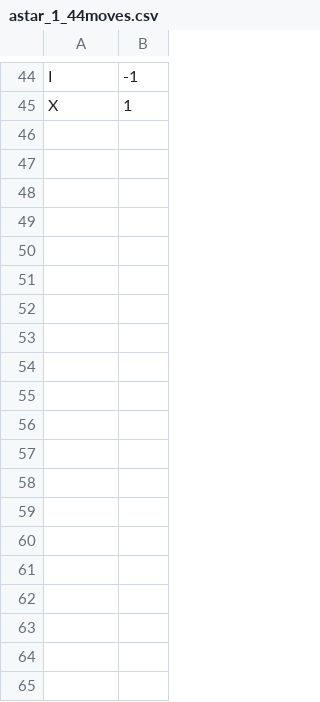
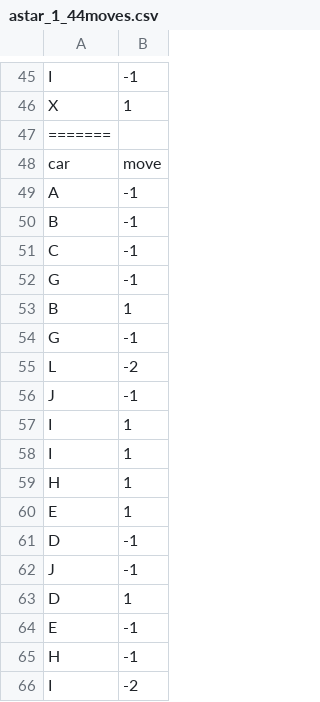
Before and after one commit to reqctoe/Impala, a CSV file: data/output_files/7-astar/astar_1_44moves.csv, drawn as a sheet; only a part is shown, gaps mark what is left out; the diff covers the shown part only; the diff names each change by its address in the sheet, - before the commit and + after, or states it on an @@ line.

```diff
--- a/data/output_files/7-astar/astar_1_44moves.csv
+++ b/data/output_files/7-astar/astar_1_44moves.csv
+row 47: =======
+row 48: car | move
+row 49: A | -1
+row 50: B | -1
+row 51: C | -1
+row 52: G | -1
+row 53: B | 1
+row 54: G | -1
+row 55: L | -2
+row 56: J | -1
+row 57: I | 1
+row 58: I | 1
+row 59: H | 1
+row 60: E | 1
+row 61: D | -1
+row 62: J | -1
+row 63: D | 1
+row 64: E | -1
+row 65: H | -1
+row 66: I | -2
```
Also changed, not shown: 28 added rows elsewhere in this file, data/output_files/6-random_loopcutter/random_loopcutter_3_143moves542.csv, data/output_files/6-random_loopcutter/random_loopcutter_4_200moves358.csv, 33 other files.
